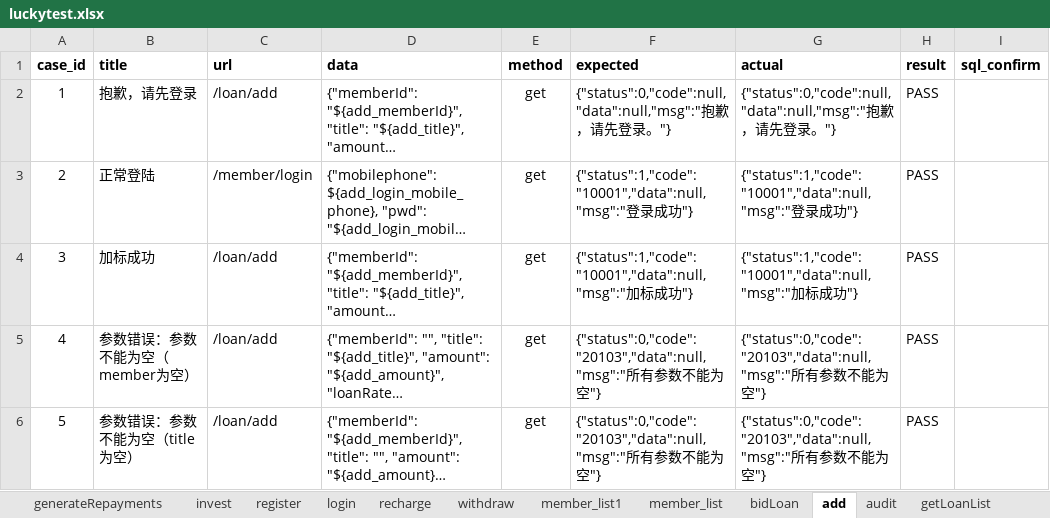
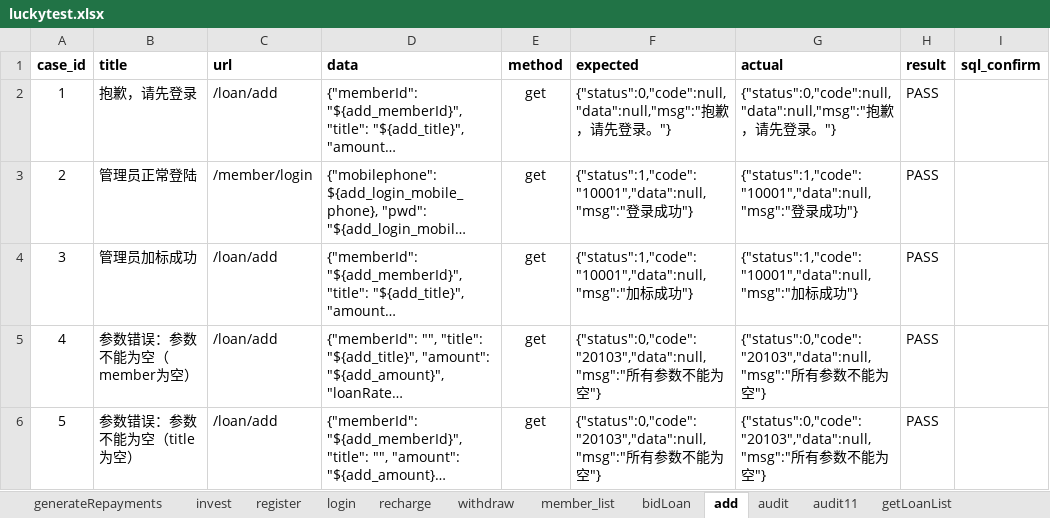
Before and after one commit to adou12138/python13-api-test, an Excel workbook: datas/luckytest.xlsx, sheet add, drawn as a sheet; only a part is shown; long unchanged cells end in …; values as stored, in another font and other column widths than the file's, no borders; the diff covers the shown part only; the diff names each change by its address in the sheet, - before the commit and + after, or states it on an @@ line.

```diff
--- a/datas/luckytest.xlsx (sheet add)
+++ b/datas/luckytest.xlsx (sheet add)
-sheet tab: member_list1
+sheet tab: audit11
-B3 (title): 正常登陆
+B3 (title): 管理员正常登陆
-B4 (title): 加标成功
+B4 (title): 管理员加标成功
```
Also changed, not shown: 4 edited cells elsewhere in this sheet, sheet generateRepayments, sheet getLoanList, sheet audit, sheet member_list, other sheet tabs, 9 other files.
